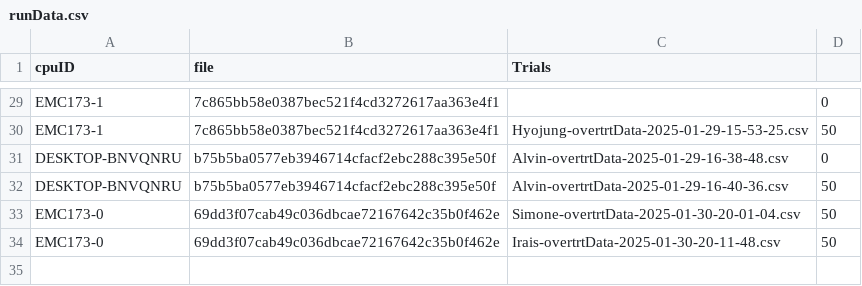
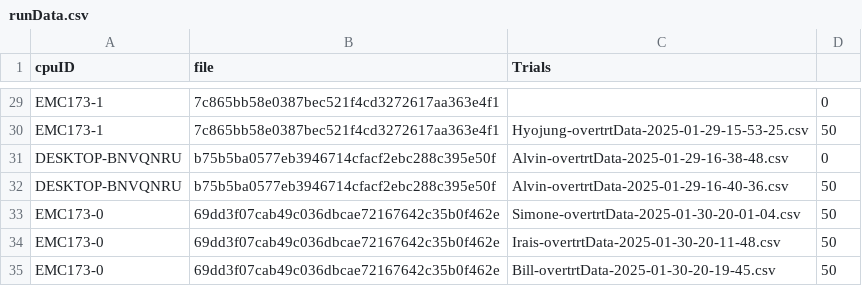
Before and after one commit to Elegant-Mind-Club/VRTemplate, a CSV file: Assets/Data/runData.csv, drawn as a sheet; only a part is shown, gaps mark what is left out; the diff names each change by its address in the sheet, - before the commit and + after, or states it on an @@ line.

Commit message:
took data

```diff
--- a/Assets/Data/runData.csv
+++ b/Assets/Data/runData.csv
+row 35: EMC173-0 | 69dd3f07cab49c036dbcae72167642c35b0f462e | Bill-overtrtData-2025-01-30-20-19-45.csv | 50
```
Also changed, not shown: 8 other files.
